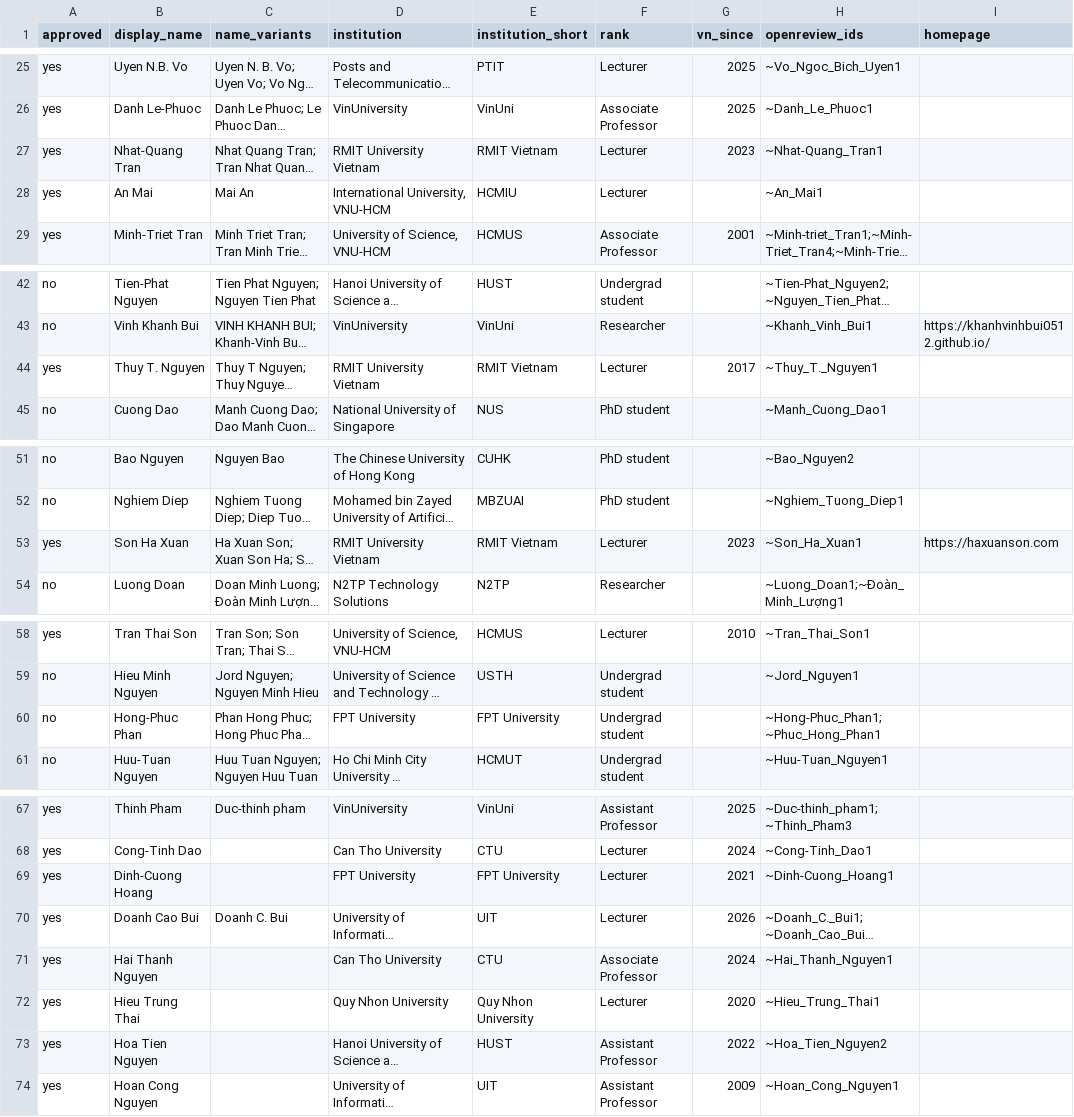
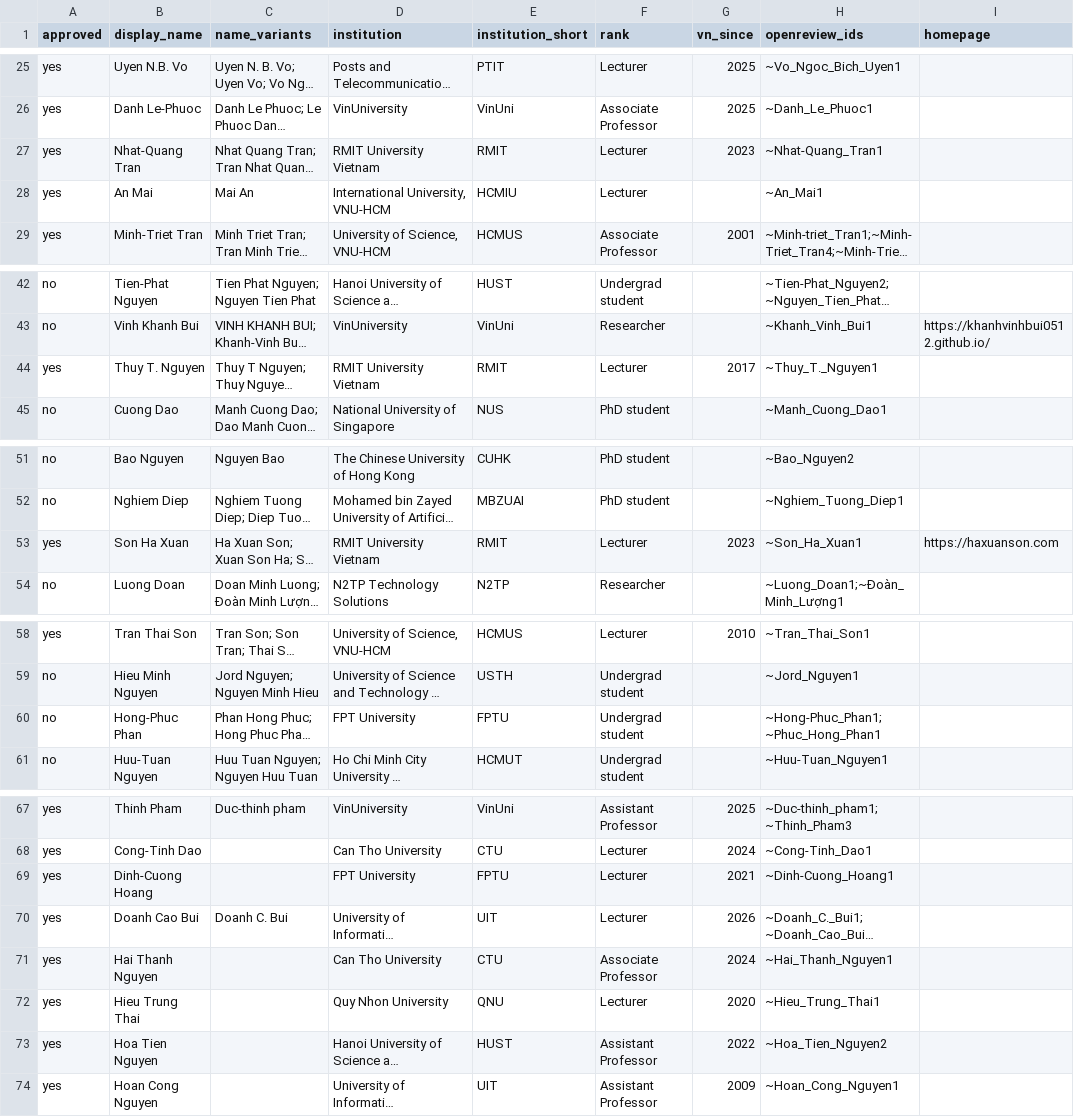
Before and after one commit to thanhlexyz/vn-at-top-ai-conference, a CSV file: backend/roster.csv, drawn as a sheet; only a part is shown, gaps mark what is left out; long unchanged cells end in …; the diff covers the shown part only; the diff names each change by its address in the sheet, - before the commit and + after, or states it on an @@ line.

```diff
--- a/backend/roster.csv
+++ b/backend/roster.csv
-E27 (institution_short): RMIT Vietnam
+E27 (institution_short): RMIT
-E44 (institution_short): RMIT Vietnam
+E44 (institution_short): RMIT
-E53 (institution_short): RMIT Vietnam
+E53 (institution_short): RMIT
-E60 (institution_short): FPT University
+E60 (institution_short): FPTU
-E69 (institution_short): FPT University
+E69 (institution_short): FPTU
-E72 (institution_short): Quy Nhon University
+E72 (institution_short): QNU
```
Also changed, not shown: 1 edited cell elsewhere in this file, backend/images.csv, 18 other files.
